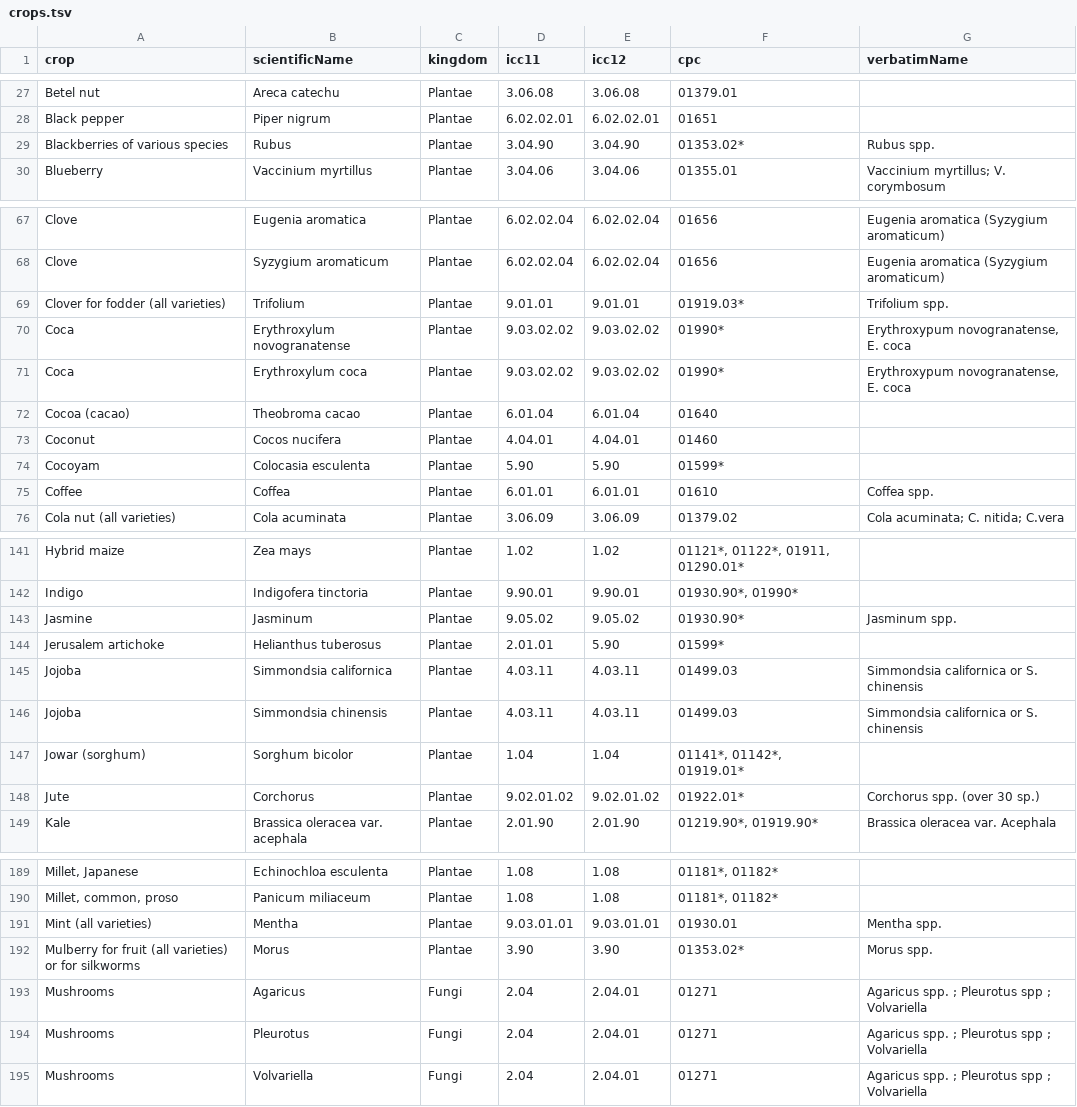
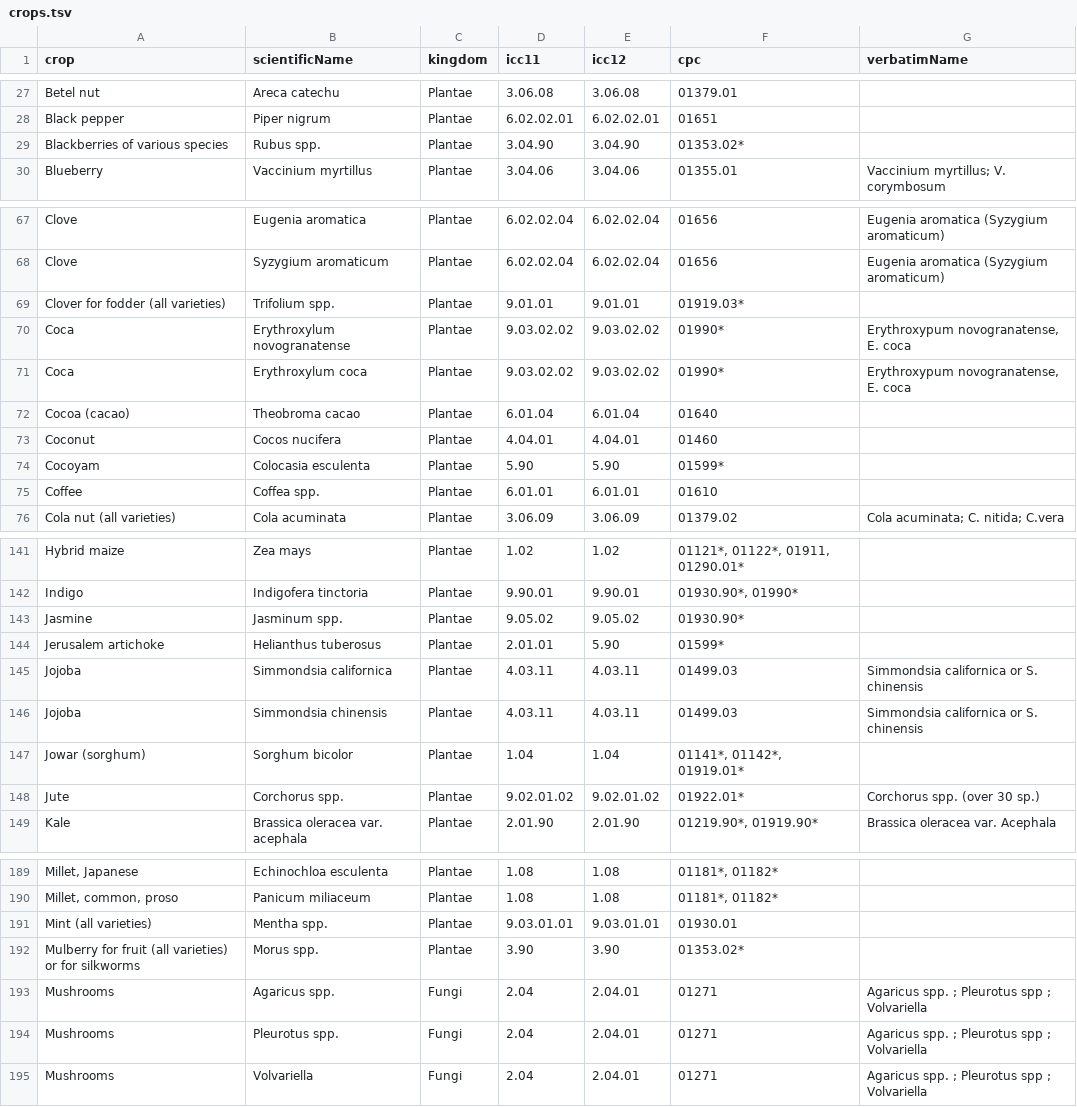
Before and after one commit to CatalogueOfLife/coldp-generator, a TSV file: src/main/resources/wca/crops.tsv, drawn as a sheet; only a part is shown, gaps mark what is left out; the diff covers the shown part only.

Commit message:
wca: keep "Genus spp." for names without an epithet, add FAO keywords
Names like "Panax spp." were reduced to the bare genus. They now keep the
spp. marker (a bare "spp" is normalised to "spp."), only names given without
it (Volvariella, Tuber) stay plain genera. The DAD-IS and WCA metadata get
the FAO and agriculture keywords.

```diff
--- a/src/main/resources/wca/crops.tsv
+++ b/src/main/resources/wca/crops.tsv
@@ -28,3 +28,3 @@ Betel nut	Areca catechu	Plantae	3.06.08	3.06.08	01379.01
 Black pepper	Piper nigrum	Plantae	6.02.02.01	6.02.02.01	01651	
-Blackberries of various species	Rubus	Plantae	3.04.90	3.04.90	01353.02*	Rubus spp.
+Blackberries of various species	Rubus spp.	Plantae	3.04.90	3.04.90	01353.02*	
 Blueberry	Vaccinium myrtillus	Plantae	3.04.06	3.04.06	01355.01	Vaccinium myrtillus; V. corymbosum
@@ -68,3 +68,3 @@ Clove	Eugenia aromatica	Plantae	6.02.02.04	6.02.02.04	01656	Eugenia aromatica (S
 Clove	Syzygium aromaticum	Plantae	6.02.02.04	6.02.02.04	01656	Eugenia aromatica (Syzygium aromaticum)
-Clover for fodder (all varieties)	Trifolium	Plantae	9.01.01	9.01.01	01919.03*	Trifolium spp.
+Clover for fodder (all varieties)	Trifolium spp.	Plantae	9.01.01	9.01.01	01919.03*	
 Coca	Erythroxylum novogranatense	Plantae	9.03.02.02	9.03.02.02	01990*	Erythroxypum novogranatense, E. coca
@@ -74,3 +74,3 @@ Coconut	Cocos nucifera	Plantae	4.04.01	4.04.01	01460
 Cocoyam	Colocasia esculenta	Plantae	5.90	5.90	01599*	
-Coffee	Coffea	Plantae	6.01.01	6.01.01	01610	Coffea spp.
+Coffee	Coffea spp.	Plantae	6.01.01	6.01.01	01610	
 Cola nut (all varieties)	Cola acuminata	Plantae	3.06.09	3.06.09	01379.02	Cola acuminata; C. nitida; C.vera
@@ -142,3 +142,3 @@ Hybrid maize	Zea mays	Plantae	1.02	1.02	01121*, 01122*, 01911, 01290.01*
 Indigo	Indigofera tinctoria	Plantae	9.90.01	9.90.01	01930.90*, 01990*	
-Jasmine	Jasminum	Plantae	9.05.02	9.05.02	01930.90*	Jasminum spp.
+Jasmine	Jasminum spp.	Plantae	9.05.02	9.05.02	01930.90*	
 Jerusalem artichoke	Helianthus tuberosus	Plantae	2.01.01	5.90	01599*	
@@ -147,3 +147,3 @@ Jojoba	Simmondsia chinensis	Plantae	4.03.11	4.03.11	01499.03	Simmondsia californ
 Jowar (sorghum)	Sorghum bicolor	Plantae	1.04	1.04	01141*, 01142*, 01919.01*	
-Jute	Corchorus	Plantae	9.02.01.02	9.02.01.02	01922.01*	Corchorus spp. (over 30 sp.)
+Jute	Corchorus spp.	Plantae	9.02.01.02	9.02.01.02	01922.01*	Corchorus spp. (over 30 sp.)
 Kale	Brassica oleracea var. acephala	Plantae	2.01.90	2.01.90	01219.90*, 01919.90*	Brassica oleracea var. Acephala
@@ -190,6 +190,6 @@ Millet, Japanese	Echinochloa esculenta	Plantae	1.08	1.08	01181*, 01182*
 Millet, common, proso	Panicum miliaceum	Plantae	1.08	1.08	01181*, 01182*	
-Mint (all varieties)	Mentha	Plantae	9.03.01.01	9.03.01.01	01930.01	Mentha spp.
-Mulberry for fruit (all varieties) or for silkworms	Morus	Plantae	3.90	3.90	01353.02*	Morus spp.
-Mushrooms	Agaricus	Fungi	2.04	2.04.01	01271	Agaricus spp. ; Pleurotus spp ; Volvariella
-Mushrooms	Pleurotus	Fungi	2.04	2.04.01	01271	Agaricus spp. ; Pleurotus spp ; Volvariella
+Mint (all varieties)	Mentha spp.	Plantae	9.03.01.01	9.03.01.01	01930.01	
+Mulberry for fruit (all varieties) or for silkworms	Morus spp.	Plantae	3.90	3.90	01353.02*	
+Mushrooms	Agaricus spp.	Fungi	2.04	2.04.01	01271	Agaricus spp. ; Pleurotus spp ; Volvariella
+Mushrooms	Pleurotus spp.	Fungi	2.04	2.04.01	01271	Agaricus spp. ; Pleurotus spp ; Volvariella
 Mushrooms	Volvariella	Fungi	2.04	2.04.01	01271	Agaricus spp. ; Pleurotus spp ; Volvariella
```
Also changed, not shown: 39 edited cells elsewhere in this file, 6 other files.
